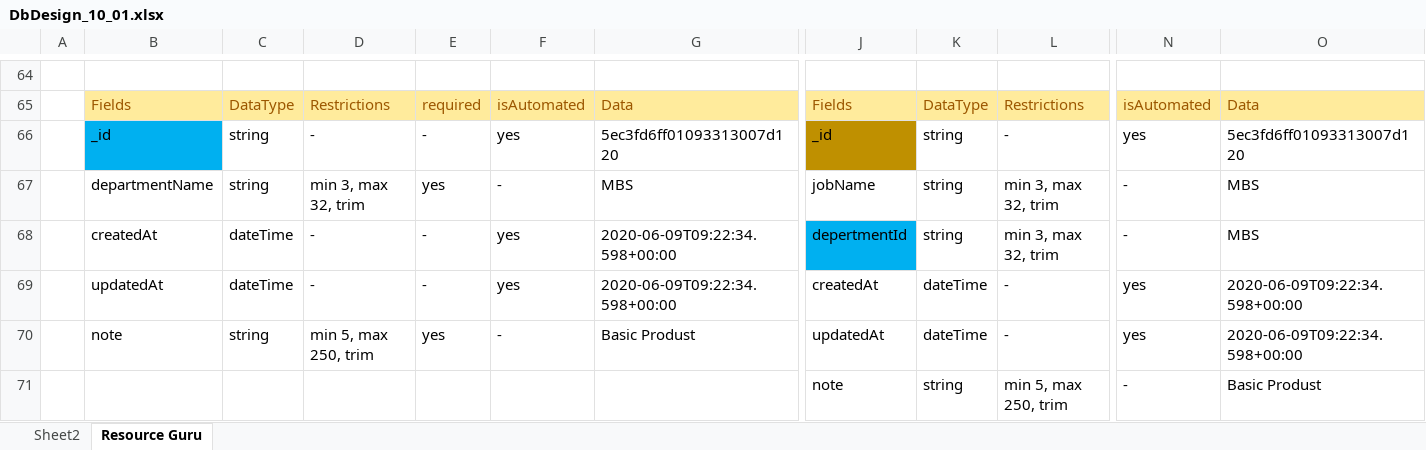
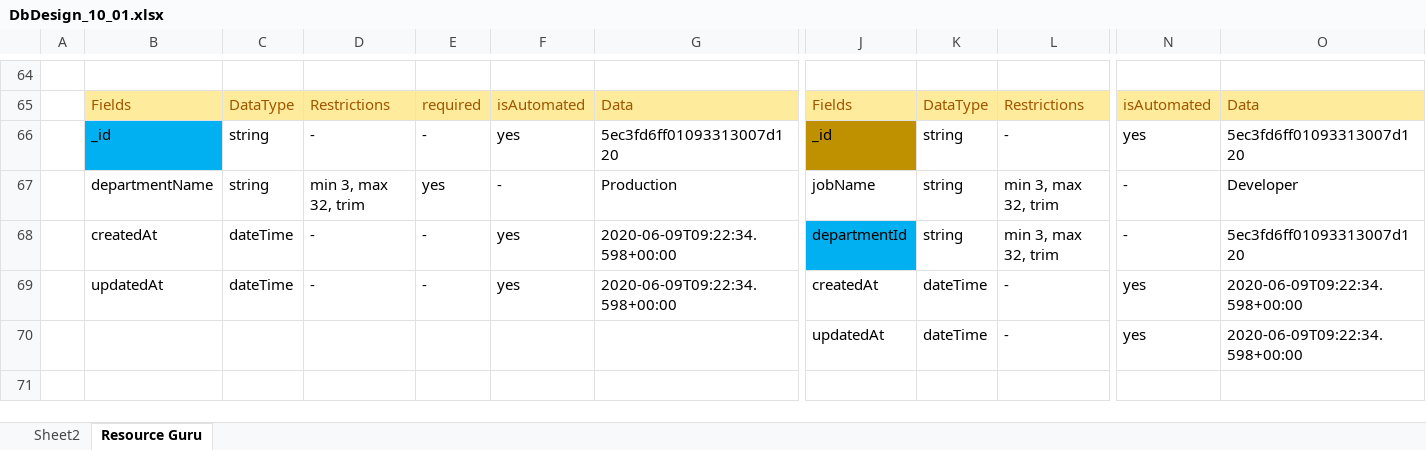
Before and after one commit to AherRahul/BTS-RG, an Excel workbook: _dev/DbDesign_10_01.xlsx, sheet Resource Guru, drawn as a sheet; only a part is shown, gaps mark what is left out; values as stored, in another font and other column widths than the file's, no borders; rows hold the shown columns only; the diff names each change by its address in the sheet, - before the commit and + after, or states it on an @@ line.

```diff
--- a/_dev/DbDesign_10_01.xlsx (sheet Resource Guru)
+++ b/_dev/DbDesign_10_01.xlsx (sheet Resource Guru)
-G67: MBS
+G67: Production
-O67: MBS
+O67: Developer
-J68: depertmentId
+J68: departmentId
-O68: MBS
+O68: 5ec3fd6ff01093313007d120
-B70: note
+B70: (empty)
-C70: string
+C70: (empty)
-D70: min 5, max 250, trim
+D70: (empty)
-E70: yes
+E70: (empty)
-F70: -
+F70: (empty)
-G70: Basic Produst
+G70: (empty)
-row 71:  |  |  |  |  |  |  | note | string | min 5, max 250, trim | - | Basic Produst
```
Also changed, not shown: 12 other files.
